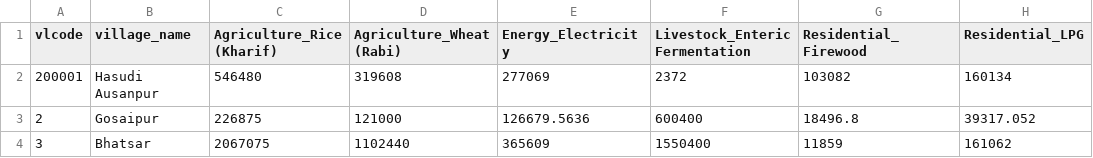
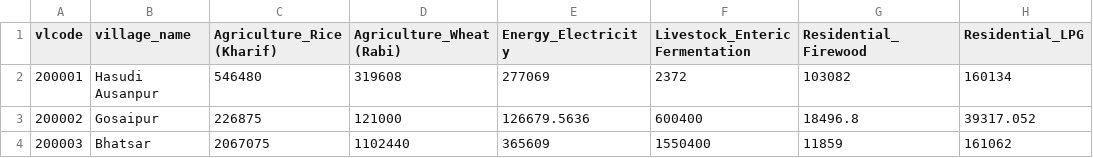
Before and after one commit to anoop1296/carbon, a CSV file: public/Clean2/Annual_Emissions_Wide.csv, drawn as a sheet; only a part is shown; the diff names each change by its address in the sheet, - before the commit and + after, or states it on an @@ line.

```diff
--- a/public/Clean2/Annual_Emissions_Wide.csv
+++ b/public/Clean2/Annual_Emissions_Wide.csv
-A3 (vlcode): 2
+A3 (vlcode): 200002
-A4 (vlcode): 3
+A4 (vlcode): 200003
```
Also changed, not shown: public/Clean2/Carbon_Budget_After_Wide.csv, public/Clean2/Carbon_Budget_Before_Wide.csv, 6 other files.
